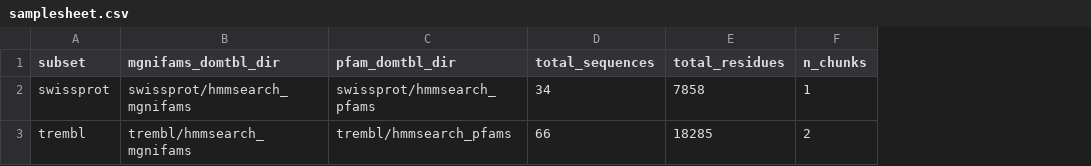
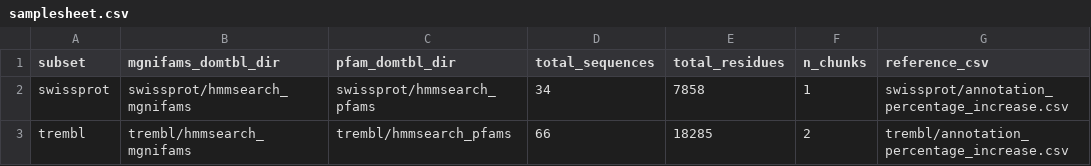
Before and after one commit to vagkaratzas/mgnifams-post-pipeline-scripts, a CSV file: pipelines/mgnifam_uniprot_coverage/assets/test_data/samplesheet.csv, drawn as a sheet; the diff names each change by its address in the sheet, - before the commit and + after, or states it on an @@ line.

```diff
--- a/pipelines/mgnifam_uniprot_coverage/assets/test_data/samplesheet.csv
+++ b/pipelines/mgnifam_uniprot_coverage/assets/test_data/samplesheet.csv
+column G (reference_csv), rows 2-3: swissprot/annotation_percentage_increase.csv | trembl/annotation_percentage_increase.csv
```
Also changed, not shown: 3 other files.
